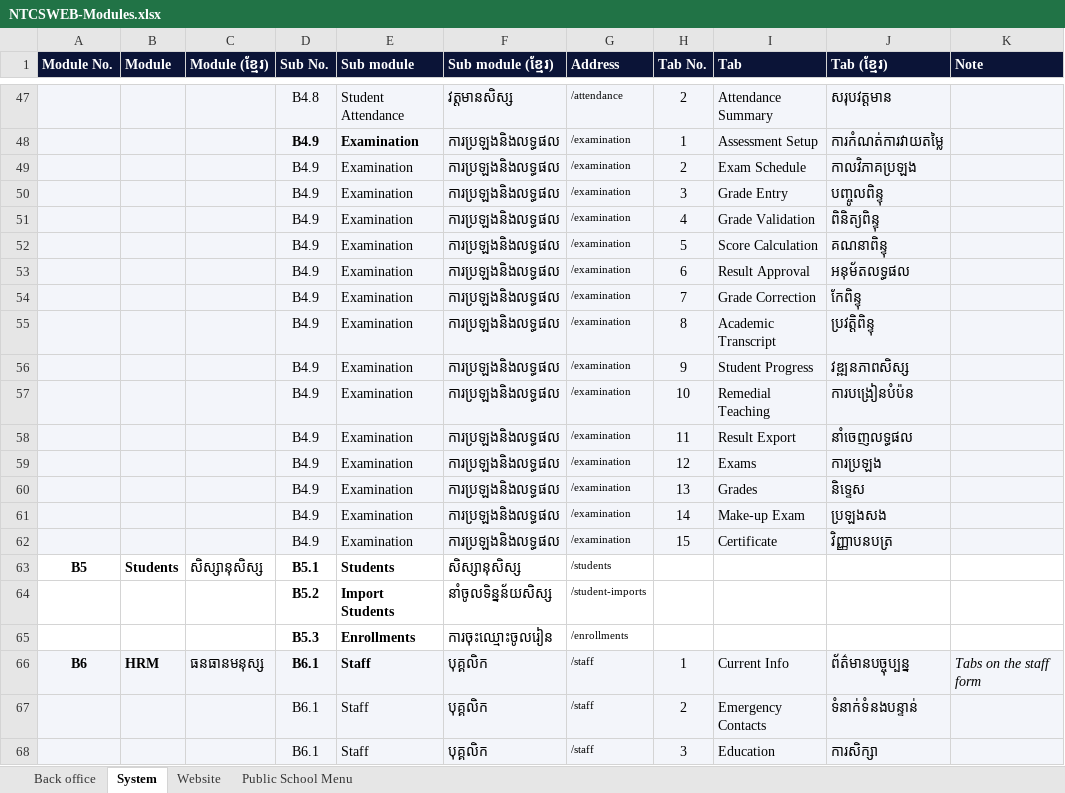
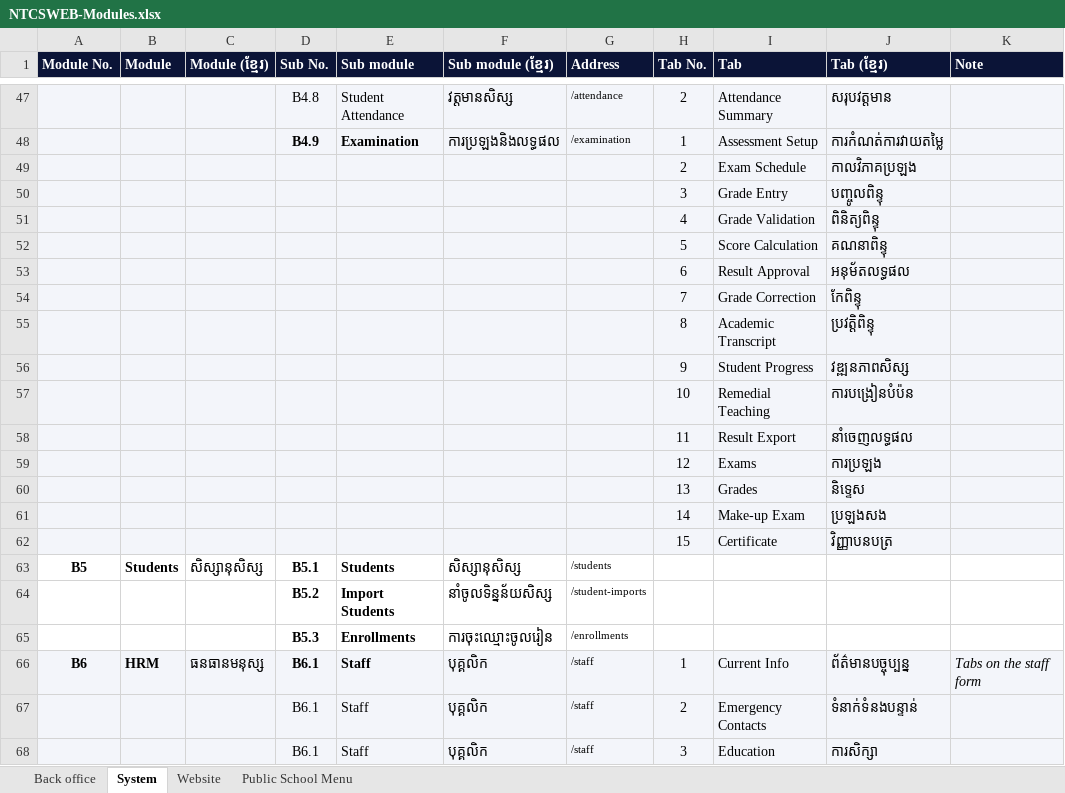
Before and after one commit to pouvsaroth/ntcsweb, an Excel workbook: docs/NTCSWEB-Modules.xlsx, sheet System, drawn as a sheet; only a part is shown, gaps mark what is left out; values as stored, in another font and other column widths than the file's, no borders; removed rows and columns are numbered as before the commit, all else as after; the diff covers the shown part only; the diff names each change by its address in the sheet, - before the commit and + after, or states it on an @@ line.

```diff
--- a/docs/NTCSWEB-Modules.xlsx (sheet System)
+++ b/docs/NTCSWEB-Modules.xlsx (sheet System)
-row 49:  |  |  | B4.9 | Examination | ការប្រឡងនិងលទ្ធផល | /examination | 2 | Exam Schedule | កាលវិភាគប្រឡង
-row 50:  |  |  | B4.9 | Examination | ការប្រឡងនិងលទ្ធផល | /examination | 3 | Grade Entry | បញ្ចូលពិន្ទុ
-row 51:  |  |  | B4.9 | Examination | ការប្រឡងនិងលទ្ធផល | /examination | 4 | Grade Validation | ពិនិត្យពិន្ទុ
-row 52:  |  |  | B4.9 | Examination | ការប្រឡងនិងលទ្ធផល | /examination | 5 | Score Calculation | គណនាពិន្ទុ
-row 53:  |  |  | B4.9 | Examination | ការប្រឡងនិងលទ្ធផល | /examination | 6 | Result Approval | អនុម័តលទ្ធផល
-row 54:  |  |  | B4.9 | Examination | ការប្រឡងនិងលទ្ធផល | /examination | 7 | Grade Correction | កែពិន្ទុ
-row 55:  |  |  | B4.9 | Examination | ការប្រឡងនិងលទ្ធផល | /examination | 8 | Academic Transcript | ប្រវត្តិពិន្ទុ
-row 56:  |  |  | B4.9 | Examination | ការប្រឡងនិងលទ្ធផល | /examination | 9 | Student Progress | វឌ្ឍនភាពសិស្ស
-row 57:  |  |  | B4.9 | Examination | ការប្រឡងនិងលទ្ធផល | /examination | 10 | Remedial Teaching | ការបង្រៀនបំប៉ន
-row 58:  |  |  | B4.9 | Examination | ការប្រឡងនិងលទ្ធផល | /examination | 11 | Result Export | នាំចេញលទ្ធផល
-row 59:  |  |  | B4.9 | Examination | ការប្រឡងនិងលទ្ធផល | /examination | 12 | Exams | ការប្រឡង
-row 60:  |  |  | B4.9 | Examination | ការប្រឡងនិងលទ្ធផល | /examination | 13 | Grades | និទ្ទេស
-row 61:  |  |  | B4.9 | Examination | ការប្រឡងនិងលទ្ធផល | /examination | 14 | Make-up Exam | ប្រឡងសង
-row 62:  |  |  | B4.9 | Examination | ការប្រឡងនិងលទ្ធផល | /examination | 15 | Certificate | វិញ្ញាបនបត្រ
+row 49:  |  |  |  |  |  |  | 2 | Exam Schedule | កាលវិភាគប្រឡង
+row 50:  |  |  |  |  |  |  | 3 | Grade Entry | បញ្ចូលពិន្ទុ
+row 51:  |  |  |  |  |  |  | 4 | Grade Validation | ពិនិត្យពិន្ទុ
+row 52:  |  |  |  |  |  |  | 5 | Score Calculation | គណនាពិន្ទុ
+row 53:  |  |  |  |  |  |  | 6 | Result Approval | អនុម័តលទ្ធផល
+row 54:  |  |  |  |  |  |  | 7 | Grade Correction | កែពិន្ទុ
+row 55:  |  |  |  |  |  |  | 8 | Academic Transcript | ប្រវត្តិពិន្ទុ
+row 56:  |  |  |  |  |  |  | 9 | Student Progress | វឌ្ឍនភាពសិស្ស
+row 57:  |  |  |  |  |  |  | 10 | Remedial Teaching | ការបង្រៀនបំប៉ន
+row 58:  |  |  |  |  |  |  | 11 | Result Export | នាំចេញលទ្ធផល
+row 59:  |  |  |  |  |  |  | 12 | Exams | ការប្រឡង
+row 60:  |  |  |  |  |  |  | 13 | Grades | និទ្ទេស
+row 61:  |  |  |  |  |  |  | 14 | Make-up Exam | ប្រឡងសង
+row 62:  |  |  |  |  |  |  | 15 | Certificate | វិញ្ញាបនបត្រ
```
Also changed, not shown: 7 added rows elsewhere in this sheet.
